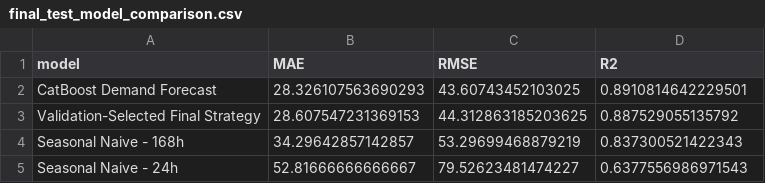
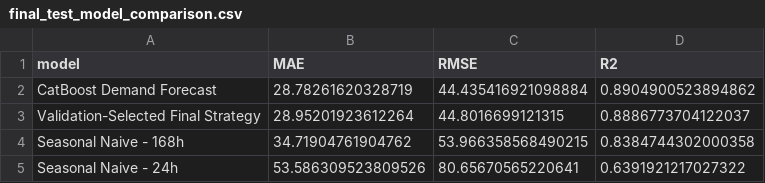
Before and after one commit to SasinduShanaka/Urban-Flow-Analytics_Datathon_SLIITCodefest, a CSV file: notebooks/outputs/taxi_demand_forcast/final_test_model_comparison.csv, drawn as a sheet.

```diff
--- a/notebooks/outputs/taxi_demand_forcast/final_test_model_comparison.csv
+++ b/notebooks/outputs/taxi_demand_forcast/final_test_model_comparison.csv
@@ -1,5 +1,5 @@
 model,MAE,RMSE,R2
-CatBoost Demand Forecast,28.326107563690293,43.60743452103025,0.8910814642229501
-Validation-Selected Final Strategy,28.607547231369153,44.312863185203625,0.887529055135792
-Seasonal Naive - 168h,34.29642857142857,53.29699468879219,0.837300521422343
-Seasonal Naive - 24h,52.81666666666667,79.52623481474227,0.6377556986971543
+CatBoost Demand Forecast,28.78261620328719,44.435416921098884,0.8904900523894862
+Validation-Selected Final Strategy,28.95201923612264,44.8016699121315,0.8886773704122037
+Seasonal Naive - 168h,34.71904761904762,53.966358568490215,0.8384744302000358
+Seasonal Naive - 24h,53.586309523809526,80.65670565220641,0.6391921217027322
```
Also changed, not shown: notebooks/outputs/taxi_demand_forcast/demand_forecast_72h.csv, notebooks/outputs/taxi_demand_forcast/horizon_metrics.csv, 24 other files.
